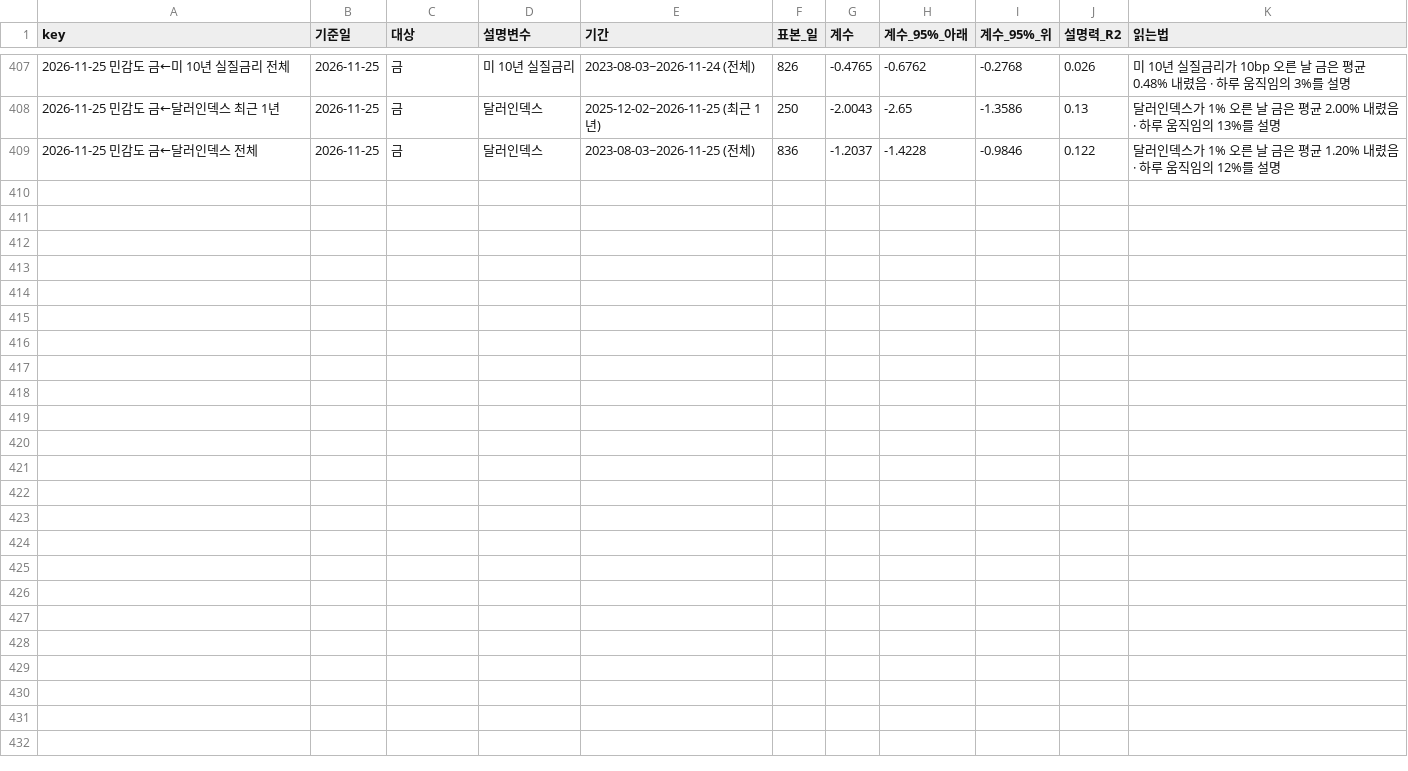
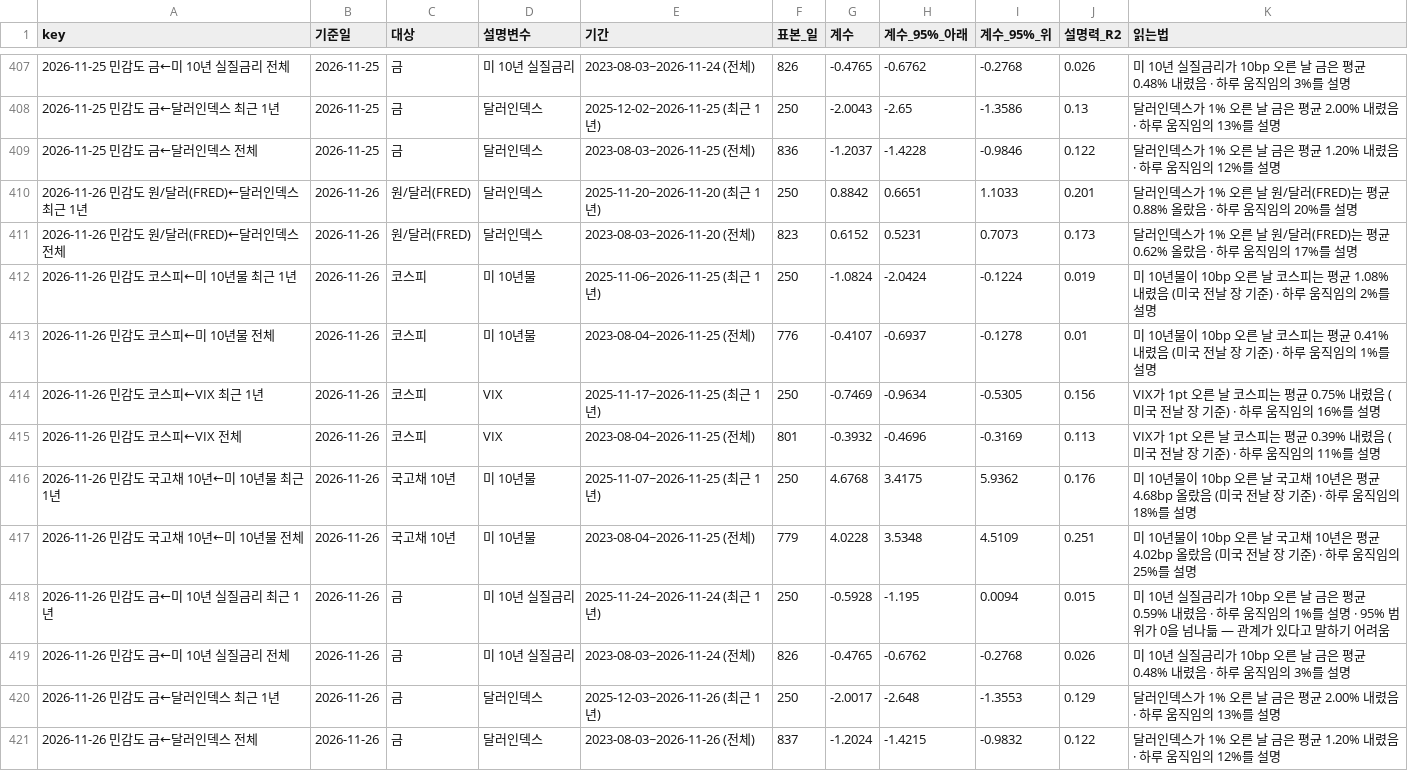
Before and after one commit to hshs9413-gif/narrative-tracker, a CSV file: docs/data/regression_sensitivity.csv, drawn as a sheet; only a part is shown, gaps mark what is left out; the diff names each change by its address in the sheet, - before the commit and + after, or states it on an @@ line.

```diff
--- a/docs/data/regression_sensitivity.csv
+++ b/docs/data/regression_sensitivity.csv
+row 410: 2026-11-26 민감도 원/달러(FRED)←달러인덱스 최근 1년 | 2026-11-26 | 원/달러(FRED) | 달러인덱스 | 2025-11-20~2026-11-20 (최근 1년) | 250 | 0.8842 | 0.6651 | 1.1033 | 0.201 | 달러인덱스가 1% 오른 날 원/달러(FRED)는 평균 0.88% 올랐음 · 하루 움직임의 20%를 설명
+row 411: 2026-11-26 민감도 원/달러(FRED)←달러인덱스 전체 | 2026-11-26 | 원/달러(FRED) | 달러인덱스 | 2023-08-03~2026-11-20 (전체) | 823 | 0.6152 | 0.5231 | 0.7073 | 0.173 | 달러인덱스가 1% 오른 날 원/달러(FRED)는 평균 0.62% 올랐음 · 하루 움직임의 17%를 설명
+row 412: 2026-11-26 민감도 코스피←미 10년물 최근 1년 | 2026-11-26 | 코스피 | 미 10년물 | 2025-11-06~2026-11-25 (최근 1년) | 250 | -1.0824 | -2.0424 | -0.1224 | 0.019 | 미 10년물이 10bp 오른 날 코스피는 평균 1.08% 내렸음 (미국 전날 장 기준) · 하루 움직임의 2%를 설명
+row 413: 2026-11-26 민감도 코스피←미 10년물 전체 | 2026-11-26 | 코스피 | 미 10년물 | 2023-08-04~2026-11-25 (전체) | 776 | -0.4107 | -0.6937 | -0.1278 | 0.01 | 미 10년물이 10bp 오른 날 코스피는 평균 0.41% 내렸음 (미국 전날 장 기준) · 하루 움직임의 1%를 설명
+row 414: 2026-11-26 민감도 코스피←VIX 최근 1년 | 2026-11-26 | 코스피 | VIX | 2025-11-17~2026-11-25 (최근 1년) | 250 | -0.7469 | -0.9634 | -0.5305 | 0.156 | VIX가 1pt 오른 날 코스피는 평균 0.75% 내렸음 (미국 전날 장 기준) · 하루 움직임의 16%를 설명
+row 415: 2026-11-26 민감도 코스피←VIX 전체 | 2026-11-26 | 코스피 | VIX | 2023-08-04~2026-11-25 (전체) | 801 | -0.3932 | -0.4696 | -0.3169 | 0.113 | VIX가 1pt 오른 날 코스피는 평균 0.39% 내렸음 (미국 전날 장 기준) · 하루 움직임의 11%를 설명
+row 416: 2026-11-26 민감도 국고채 10년←미 10년물 최근 1년 | 2026-11-26 | 국고채 10년 | 미 10년물 | 2025-11-07~2026-11-25 (최근 1년) | 250 | 4.6768 | 3.4175 | 5.9362 | 0.176 | 미 10년물이 10bp 오른 날 국고채 10년은 평균 4.68bp 올랐음 (미국 전날 장 기준) · 하루 움직임의 18%를 설명
+row 417: 2026-11-26 민감도 국고채 10년←미 10년물 전체 | 2026-11-26 | 국고채 10년 | 미 10년물 | 2023-08-04~2026-11-25 (전체) | 779 | 4.0228 | 3.5348 | 4.5109 | 0.251 | 미 10년물이 10bp 오른 날 국고채 10년은 평균 4.02bp 올랐음 (미국 전날 장 기준) · 하루 움직임의 25%를 설명
+row 418: 2026-11-26 민감도 금←미 10년 실질금리 최근 1년 | 2026-11-26 | 금 | 미 10년 실질금리 | 2025-11-24~2026-11-24 (최근 1년) | 250 | -0.5928 | -1.195 | 0.0094 | 0.015 | 미 10년 실질금리가 10bp 오른 날 금은 평균 0.59% 내렸음 · 하루 움직임의 1%를 설명 · 95% 범위가 0을 넘나듦 — 관계가 있다고 말하기 어려움
+row 419: 2026-11-26 민감도 금←미 10년 실질금리 전체 | 2026-11-26 | 금 | 미 10년 실질금리 | 2023-08-03~2026-11-24 (전체) | 826 | -0.4765 | -0.6762 | -0.2768 | 0.026 | 미 10년 실질금리가 10bp 오른 날 금은 평균 0.48% 내렸음 · 하루 움직임의 3%를 설명
+row 420: 2026-11-26 민감도 금←달러인덱스 최근 1년 | 2026-11-26 | 금 | 달러인덱스 | 2025-12-03~2026-11-26 (최근 1년) | 250 | -2.0017 | -2.648 | -1.3553 | 0.129 | 달러인덱스가 1% 오른 날 금은 평균 2.00% 내렸음 · 하루 움직임의 13%를 설명
+row 421: 2026-11-26 민감도 금←달러인덱스 전체 | 2026-11-26 | 금 | 달러인덱스 | 2023-08-03~2026-11-26 (전체) | 837 | -1.2024 | -1.4215 | -0.9832 | 0.122 | 달러인덱스가 1% 오른 날 금은 평균 1.20% 내렸음 · 하루 움직임의 12%를 설명
```
Also changed, not shown: docs/data/attention.csv, docs/data/forecast_log.csv, 11 other files.
